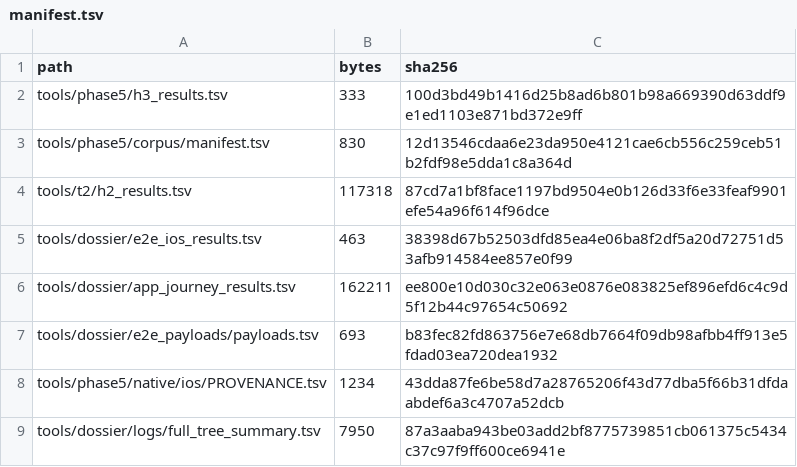
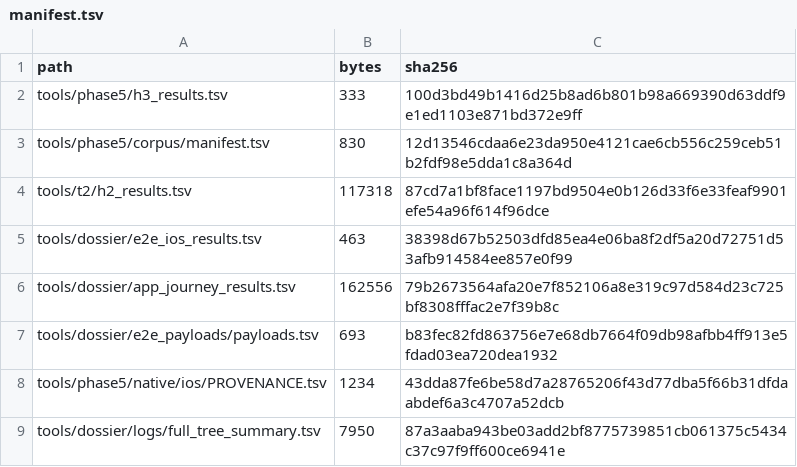
Before and after one commit to tlscodes/liveresilient, a TSV file: tools/dossier/manifest.tsv, drawn as a sheet; only a part is shown.

```diff
--- a/tools/dossier/manifest.tsv
+++ b/tools/dossier/manifest.tsv
@@ -5,3 +5,3 @@ tools/t2/h2_results.tsv	117318	87cd7a1bf8face1197bd9504e0b126d33f6e33feaf9901efe
 tools/dossier/e2e_ios_results.tsv	463	38398d67b52503dfd85ea4e06ba8f2df5a20d72751d53afb914584ee857e0f99
-tools/dossier/app_journey_results.tsv	162211	ee800e10d030c32e063e0876e083825ef896efd6c4c9d5f12b44c97654c50692
+tools/dossier/app_journey_results.tsv	162556	79b2673564afa20e7f852106a8e319c97d584d23c725bf8308fffac2e7f39b8c
 tools/dossier/e2e_payloads/payloads.tsv	693	b83fec82fd863756e7e68db7664f09db98afbb4ff913e5fdad03ea720dea1932
```
Also changed, not shown: tools/dossier/app_journey_results.tsv, 4 other files.
